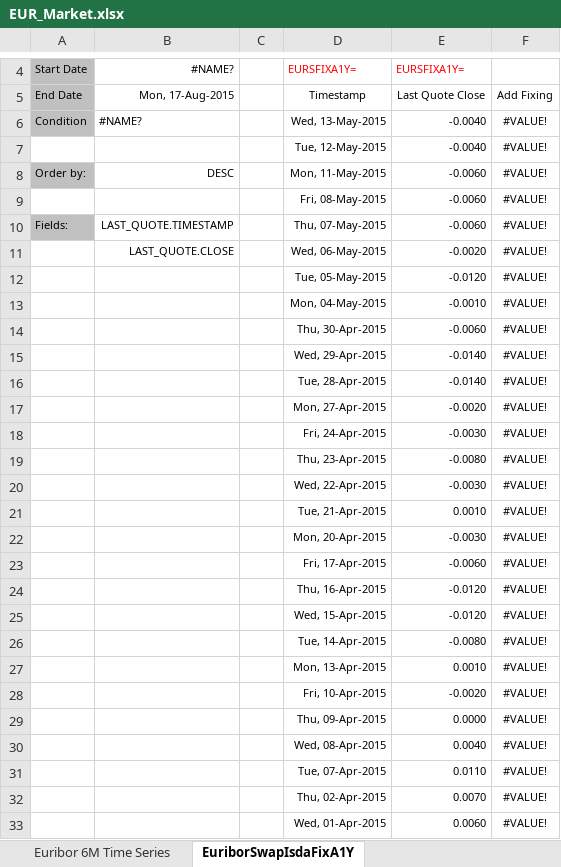
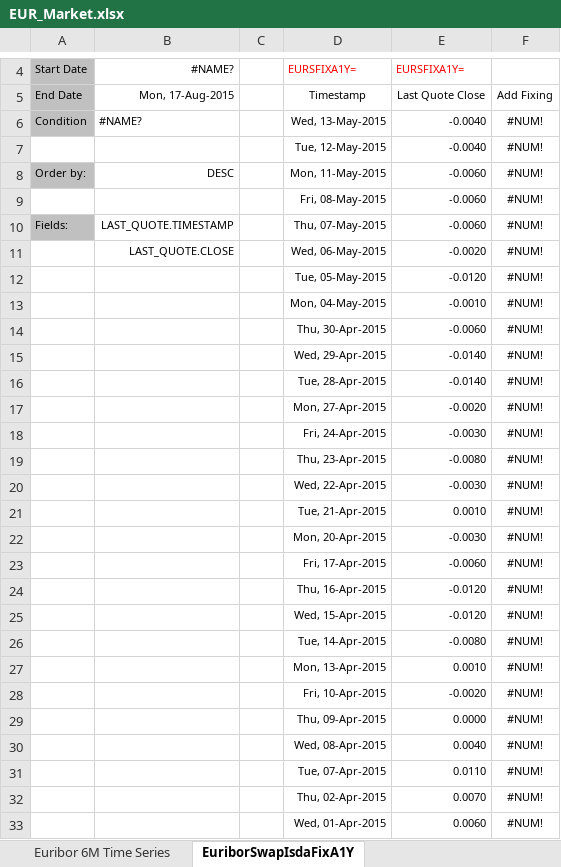
Before and after one commit to eehlers/QuantLibXL, an Excel workbook: Data2/XLS/EUR/EUR_Market.xlsx, sheet EuriborSwapIsdaFixA1Y, drawn as a sheet; only a part is shown, gaps mark what is left out; values as stored, in another font and other column widths than the file's, no borders; the diff covers the shown part only; the diff names each change by its address in the sheet, - before the commit and + after, or states it on an @@ line.

```diff
--- a/Data2/XLS/EUR/EUR_Market.xlsx (sheet EuriborSwapIsdaFixA1Y)
+++ b/Data2/XLS/EUR/EUR_Market.xlsx (sheet EuriborSwapIsdaFixA1Y)
-F6:F33: #VALUE!
+F6:F33: #NUM!
```
Also changed, not shown: 227 edited cells elsewhere in this sheet, sheet Euribor 6M Time Series, sheet Euribor 3M Time Series, sheet ForwardSwap6M, sheet FRA, sheet Euribor, sheet Futures3M, 17 more sheets.
